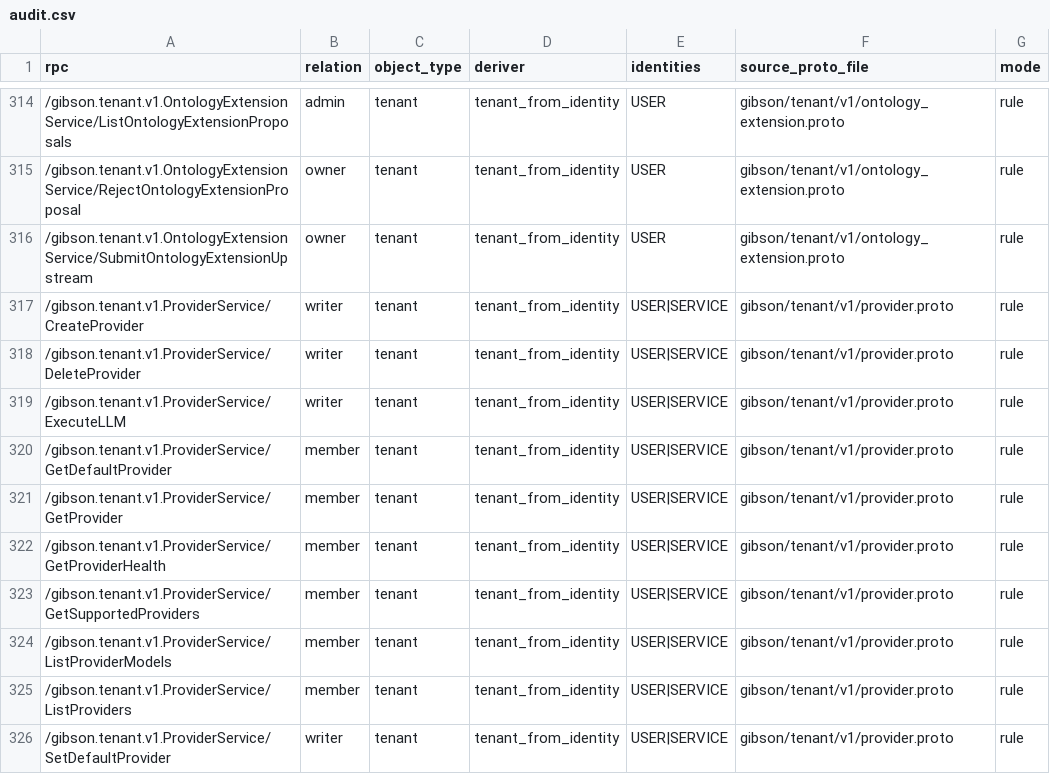
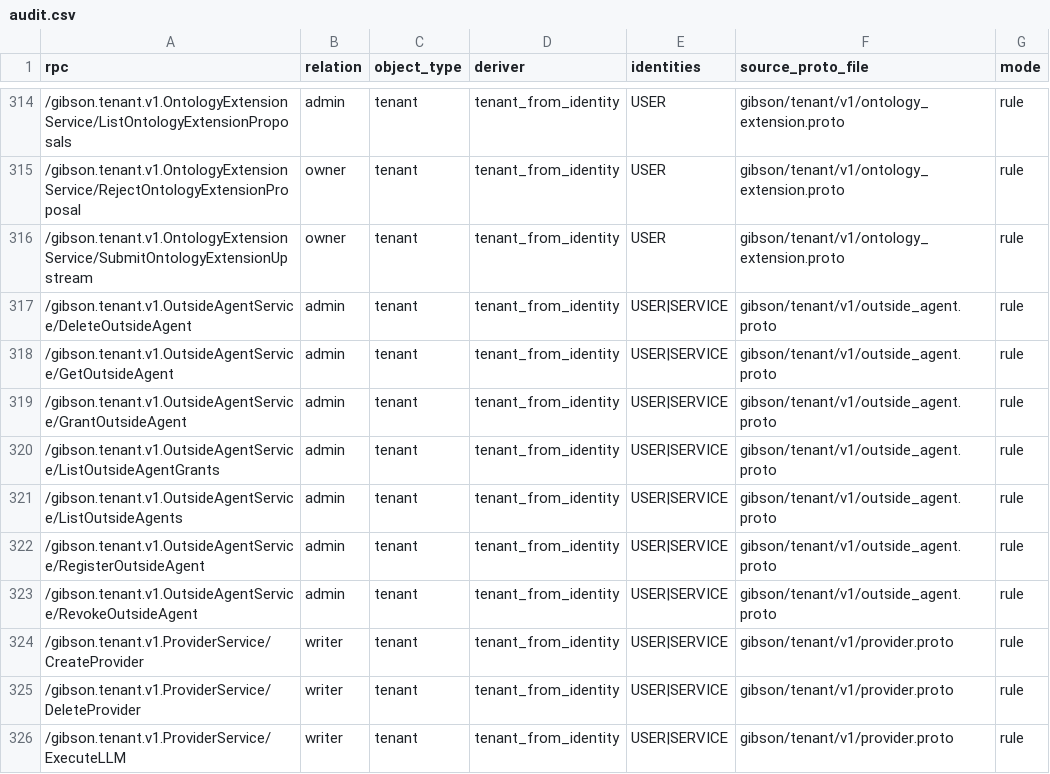
Before and after one commit to zeroroot-ai/gibson, a CSV file: internal/platform/authz/registry/audit.csv, drawn as a sheet; only a part is shown, gaps mark what is left out; the shorter side is filled out with more unchanged rows.

```diff
--- a/internal/platform/authz/registry/audit.csv
+++ b/internal/platform/authz/registry/audit.csv
@@ -316,2 +316,9 @@ rpc,relation,object_type,deriver,identities,source_proto_file,mode
 /gibson.tenant.v1.OntologyExtensionService/SubmitOntologyExtensionUpstream,owner,tenant,tenant_from_identity,USER,gibson/tenant/v1/ontology_extension.proto,rule
+/gibson.tenant.v1.OutsideAgentService/DeleteOutsideAgent,admin,tenant,tenant_from_identity,USER|SERVICE,gibson/tenant/v1/outside_agent.proto,rule
+/gibson.tenant.v1.OutsideAgentService/GetOutsideAgent,admin,tenant,tenant_from_identity,USER|SERVICE,gibson/tenant/v1/outside_agent.proto,rule
+/gibson.tenant.v1.OutsideAgentService/GrantOutsideAgent,admin,tenant,tenant_from_identity,USER|SERVICE,gibson/tenant/v1/outside_agent.proto,rule
+/gibson.tenant.v1.OutsideAgentService/ListOutsideAgentGrants,admin,tenant,tenant_from_identity,USER|SERVICE,gibson/tenant/v1/outside_agent.proto,rule
+/gibson.tenant.v1.OutsideAgentService/ListOutsideAgents,admin,tenant,tenant_from_identity,USER|SERVICE,gibson/tenant/v1/outside_agent.proto,rule
+/gibson.tenant.v1.OutsideAgentService/RegisterOutsideAgent,admin,tenant,tenant_from_identity,USER|SERVICE,gibson/tenant/v1/outside_agent.proto,rule
+/gibson.tenant.v1.OutsideAgentService/RevokeOutsideAgent,admin,tenant,tenant_from_identity,USER|SERVICE,gibson/tenant/v1/outside_agent.proto,rule
 /gibson.tenant.v1.ProviderService/CreateProvider,writer,tenant,tenant_from_identity,USER|SERVICE,gibson/tenant/v1/provider.proto,rule
```
Also changed, not shown: 19 other files.
